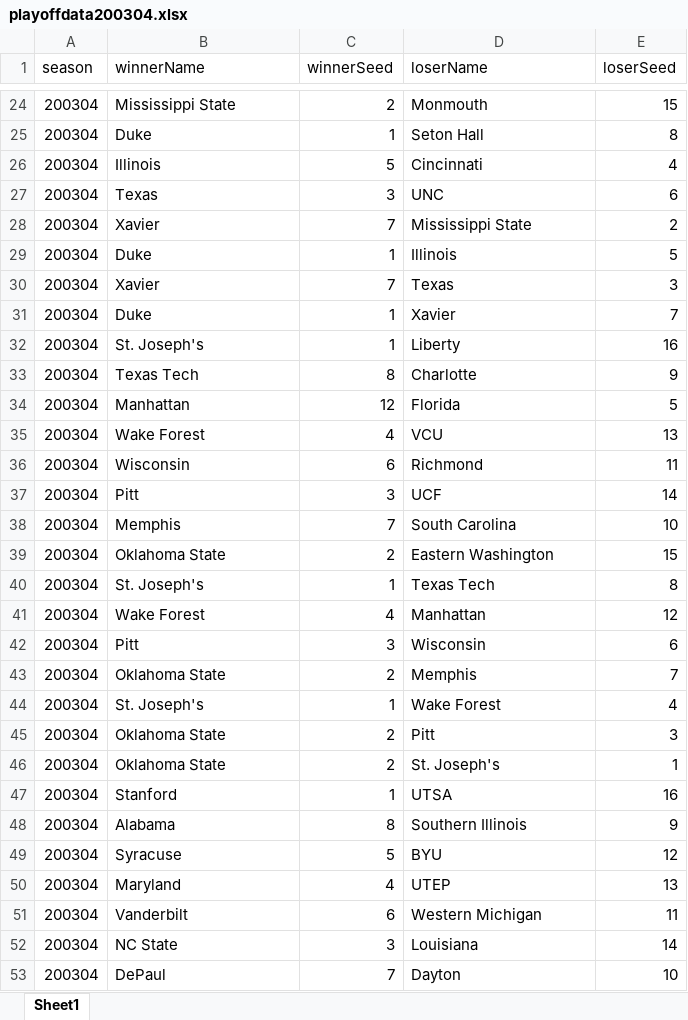
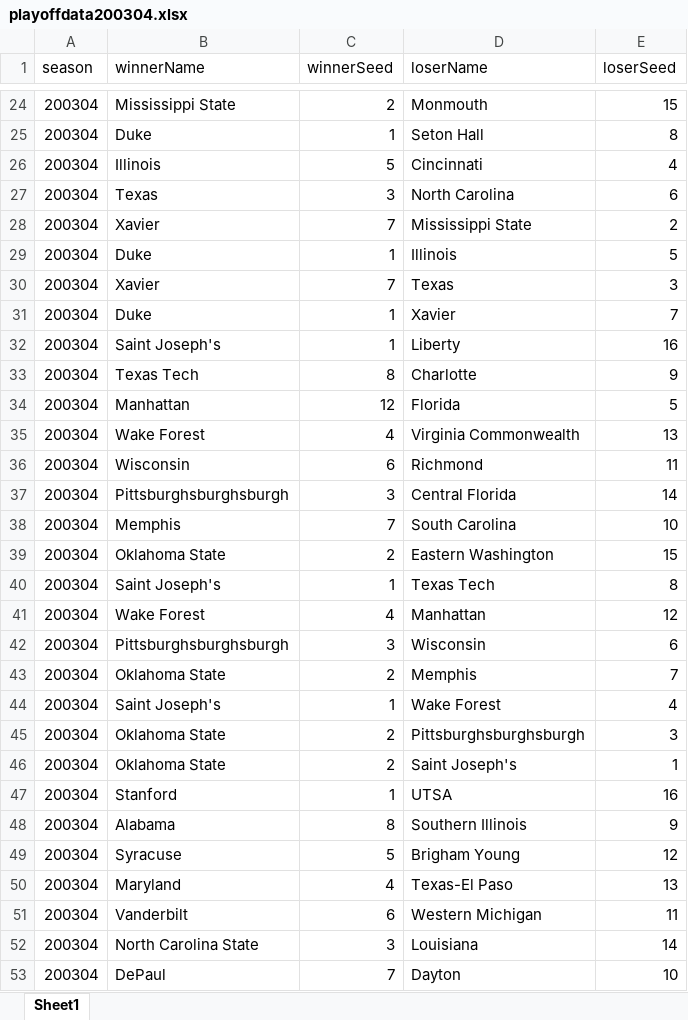
Before and after one commit to mehaKumar/machine-learning-madness, an Excel workbook: data/formatted/playoffdata200304.xlsx, sheet Sheet1, drawn as a sheet; only a part is shown, gaps mark what is left out; values as stored, in another font and other column widths than the file's, no borders; the diff covers the shown part only; the diff names each change by its address in the sheet, - before the commit and + after, or states it on an @@ line.

```diff
--- a/data/formatted/playoffdata200304.xlsx (sheet Sheet1)
+++ b/data/formatted/playoffdata200304.xlsx (sheet Sheet1)
-D27 (loserName): UNC
+D27 (loserName): North Carolina
-B32 (winnerName): St. Joseph's
+B32 (winnerName): Saint Joseph's
-D35 (loserName): VCU
+D35 (loserName): Virginia Commonwealth
-B37 (winnerName): Pitt
+B37 (winnerName): Pittsburghsburghsburgh
-D37 (loserName): UCF
+D37 (loserName): Central Florida
-B40 (winnerName): St. Joseph's
+B40 (winnerName): Saint Joseph's
-B42 (winnerName): Pitt
+B42 (winnerName): Pittsburghsburghsburgh
-B44 (winnerName): St. Joseph's
+B44 (winnerName): Saint Joseph's
-D45 (loserName): Pitt
+D45 (loserName): Pittsburghsburghsburgh
-D46 (loserName): St. Joseph's
+D46 (loserName): Saint Joseph's
-D49 (loserName): BYU
+D49 (loserName): Brigham Young
-D50 (loserName): UTEP
+D50 (loserName): Texas-El Paso
-B52 (winnerName): NC State
+B52 (winnerName): North Carolina State
```
Also changed, not shown: 10 edited cells elsewhere in this sheet, data/formatted/playoffdata200001.xlsx, data/formatted/playoffdata200203.xlsx, 36 other files.
